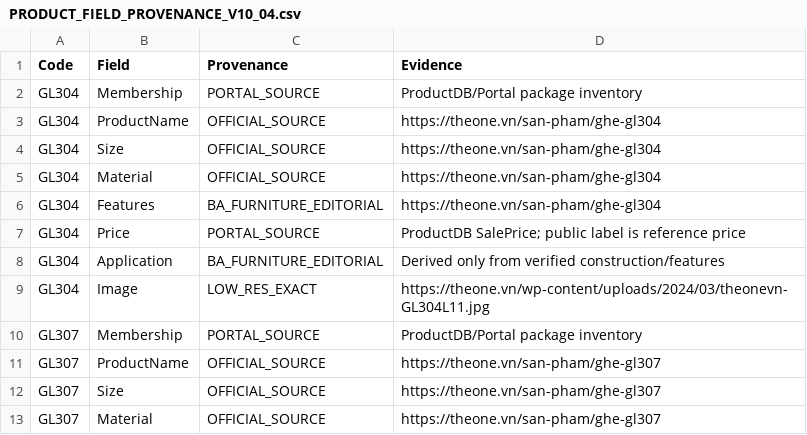
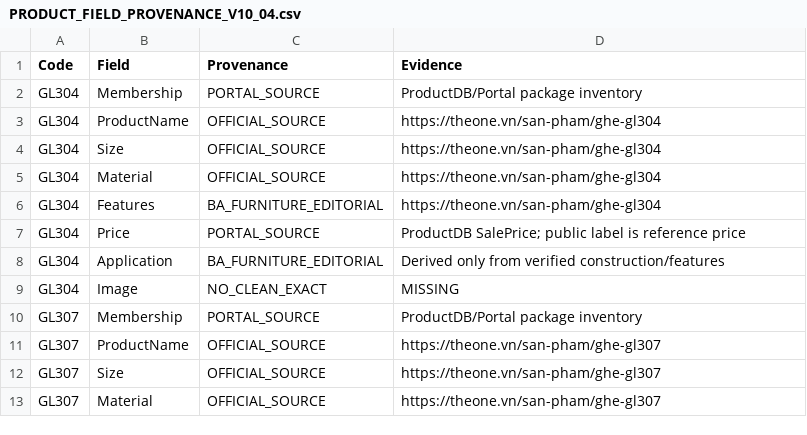
Before and after one commit to phuvuongdistributor-boop/-bafurni-website, a CSV file: PACKAGE_MESH_HIGHBACK_GL3XX_THEONE/report/PRODUCT_FIELD_PROVENANCE_V10_04.csv, drawn as a sheet; only a part is shown.

```diff
--- a/PACKAGE_MESH_HIGHBACK_GL3XX_THEONE/report/PRODUCT_FIELD_PROVENANCE_V10_04.csv
+++ b/PACKAGE_MESH_HIGHBACK_GL3XX_THEONE/report/PRODUCT_FIELD_PROVENANCE_V10_04.csv
@@ -8,3 +8,3 @@ GL304,Price,PORTAL_SOURCE,ProductDB SalePrice; public label is reference price
 GL304,Application,BA_FURNITURE_EDITORIAL,Derived only from verified construction/features
-GL304,Image,LOW_RES_EXACT,https://theone.vn/wp-content/uploads/2024/03/theonevn-GL304L11.jpg
+GL304,Image,NO_CLEAN_EXACT,MISSING
 GL307,Membership,PORTAL_SOURCE,ProductDB/Portal package inventory
```
Also changed, not shown: PACKAGE_MESH_HIGHBACK_GL3XX_THEONE/images/IMAGE_MANIFEST.csv, PACKAGE_MESH_HIGHBACK_GL3XX_THEONE/images/SOURCE_IMAGE_AUDIT.csv, 33 other files.
